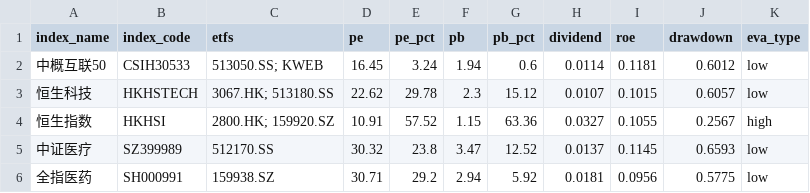
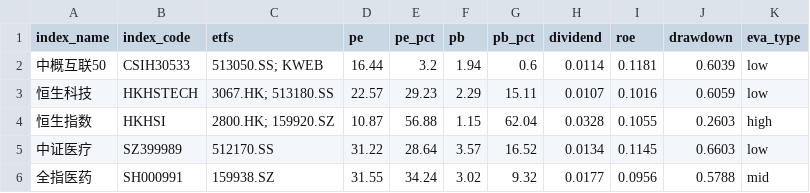
Before and after one commit to lingxuzi/etf-dashboard-auto, a CSV file: docs/assets.csv, drawn as a sheet; only a part is shown; the diff covers the shown part only.

```diff
--- a/docs/assets.csv
+++ b/docs/assets.csv
@@ -1,6 +1,6 @@
 index_name,index_code,etfs,pe,pe_pct,pb,pb_pct,dividend,roe,drawdown,eva_type
-中概互联50,CSIH30533,513050.SS; KWEB,16.45,3.24,1.94,0.6,0.0114,0.1181,0.6012,low
-恒生科技,HKHSTECH,3067.HK; 513180.SS,22.62,29.78,2.3,15.12,0.0107,0.1015,0.6057,low
-恒生指数,HKHSI,2800.HK; 159920.SZ,10.91,57.52,1.15,63.36,0.0327,0.1055,0.2567,high
-中证医疗,SZ399989,512170.SS,30.32,23.8,3.47,12.52,0.0137,0.1145,0.6593,low
-全指医药,SH000991,159938.SZ,30.71,29.2,2.94,5.92,0.0181,0.0956,0.5775,low
+中概互联50,CSIH30533,513050.SS; KWEB,16.44,3.2,1.94,0.6,0.0114,0.1181,0.6039,low
+恒生科技,HKHSTECH,3067.HK; 513180.SS,22.57,29.23,2.29,15.11,0.0107,0.1016,0.6059,low
+恒生指数,HKHSI,2800.HK; 159920.SZ,10.87,56.88,1.15,62.04,0.0328,0.1055,0.2603,high
+中证医疗,SZ399989,512170.SS,31.22,28.64,3.57,16.52,0.0134,0.1145,0.6603,low
+全指医药,SH000991,159938.SZ,31.55,34.24,3.02,9.32,0.0177,0.0956,0.5788,mid
```
Also changed, not shown: 85 edited cells elsewhere in this file.
